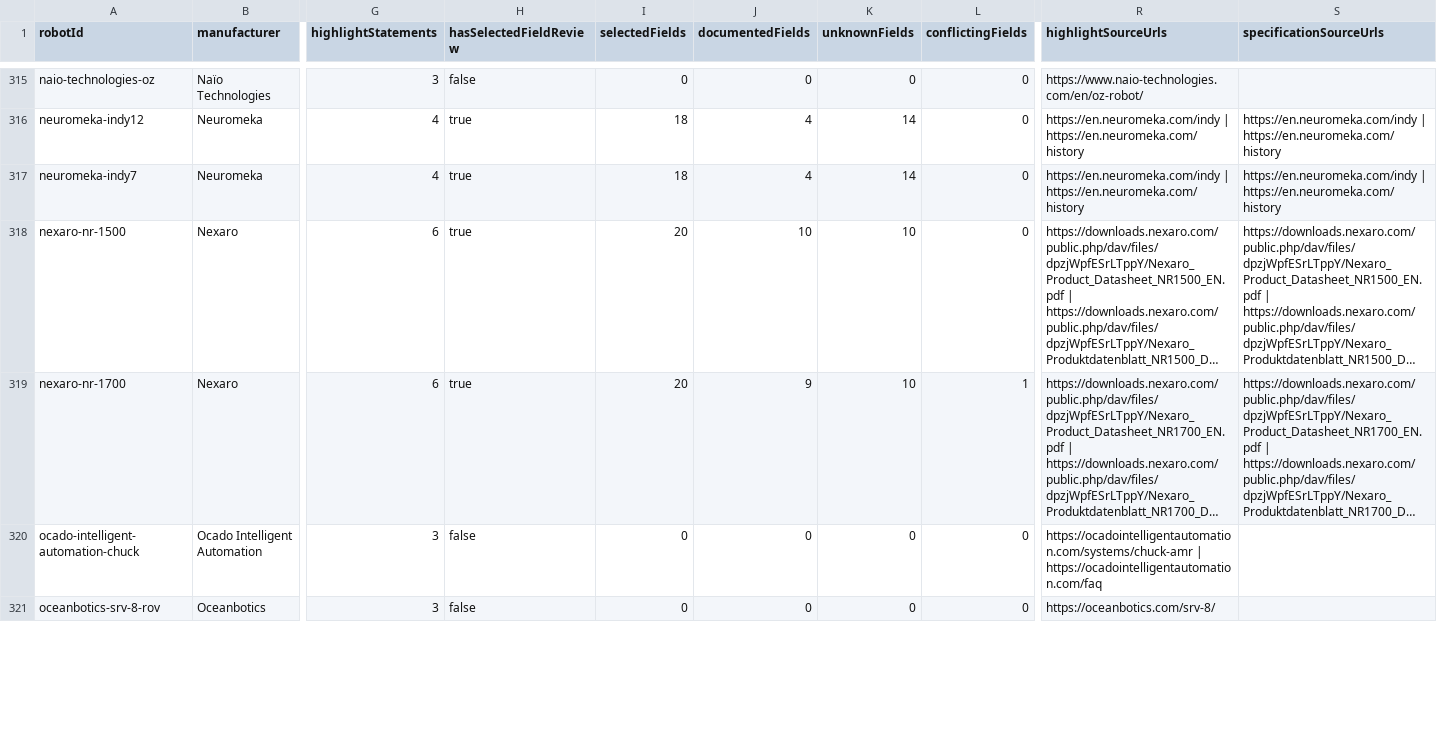
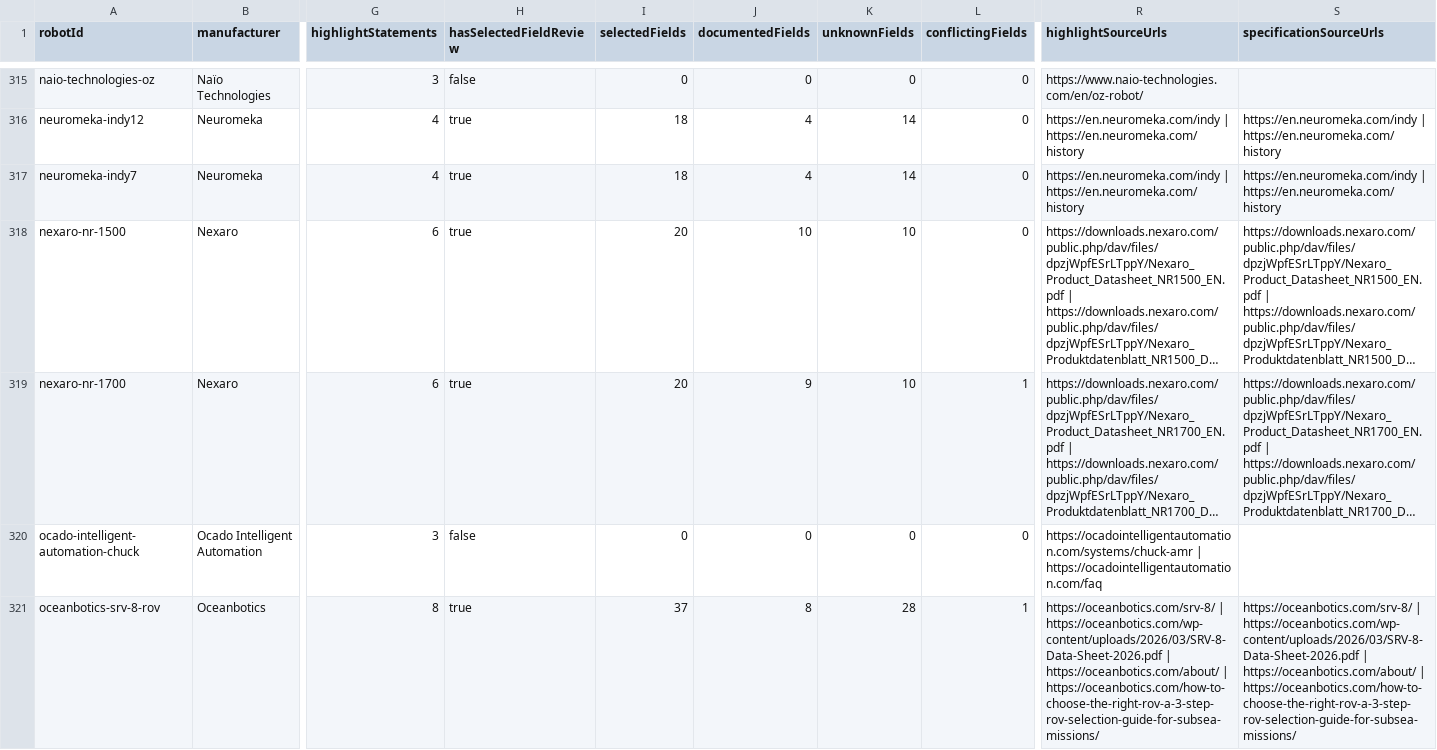
Before and after one commit to Huskynarr/robotics-directory, a CSV file: data/competitors/robot-research-queue.csv, drawn as a sheet; only a part is shown, gaps mark what is left out; long unchanged cells end in …; the diff covers the shown part only; the diff names each change by its address in the sheet, - before the commit and + after, or states it on an @@ line.

Commit message:
data: review Oceanbotics and ULC platforms with source scope

```diff
--- a/data/competitors/robot-research-queue.csv
+++ b/data/competitors/robot-research-queue.csv
-G321 (highlightStatements): 3
+G321 (highlightStatements): 8
-H321 (hasSelectedFieldReview): false
+H321 (hasSelectedFieldReview): true
-I321 (selectedFields): 0
+I321 (selectedFields): 37
-J321 (documentedFields): 0
+J321 (documentedFields): 8
-K321 (unknownFields): 0
+K321 (unknownFields): 28
-L321 (conflictingFields): 0
+L321 (conflictingFields): 1
-R321 (highlightSourceUrls): https://oceanbotics.com/srv-8/
+R321 (highlightSourceUrls): https://oceanbotics.com/srv-8/ | https://oceanbotics.com/wp-content/uploads/2026/03/SRV-8-Data-Sheet-2026.pdf | https://oceanbotics.com/about/ | https://oceanbotics.com/how-to-choose-the-right-rov-a-3-step-rov-selection-guide-for-subsea-missions/
-S321 (specificationSourceUrls): (empty)
+S321 (specificationSourceUrls): https://oceanbotics.com/srv-8/ | https://oceanbotics.com/wp-content/uploads/2026/03/SRV-8-Data-Sheet-2026.pdf | https://oceanbotics.com/about/ | https://oceanbotics.com/how-to-choose-the-right-rov-a-3-step-rov-selection-guide-for-subsea-missions/
```
Also changed, not shown: 22 edited cells elsewhere in this file, 11 other files.
